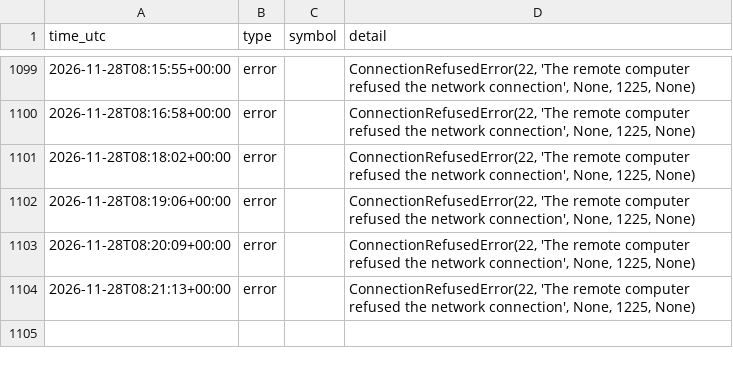
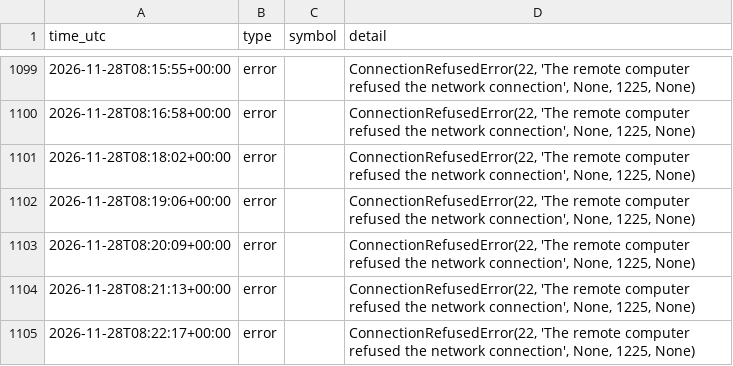
Before and after one commit to ProfDrTan/ibkr-options-income, a CSV file: data/live/events.csv, drawn as a sheet; only a part is shown, gaps mark what is left out; the diff names each change by its address in the sheet, - before the commit and + after, or states it on an @@ line.

Commit message:
discipline_bot journal update

```diff
--- a/data/live/events.csv
+++ b/data/live/events.csv
+row 1105: 2026-11-28T08:22:17+00:00 | error |  | ConnectionRefusedError(22, 'The remote computer refused the network connection', None, 1225, None)
```
